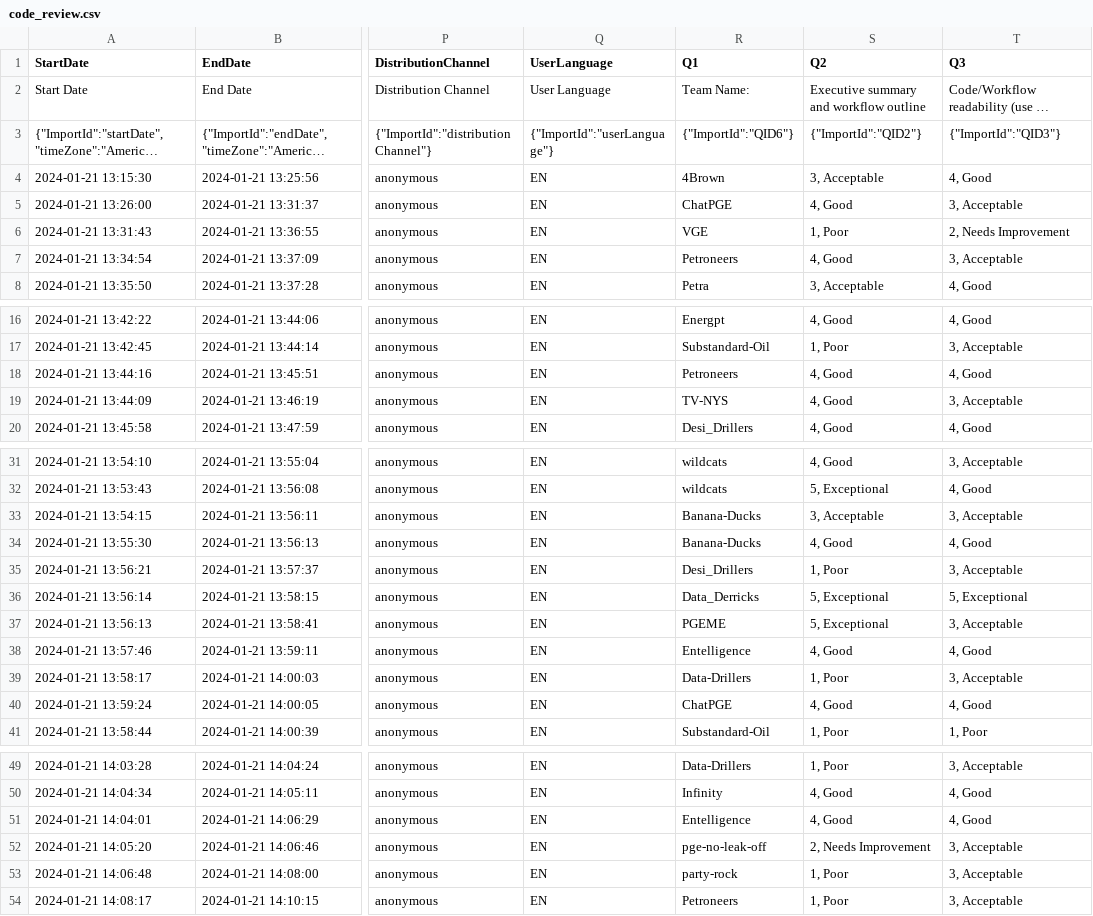
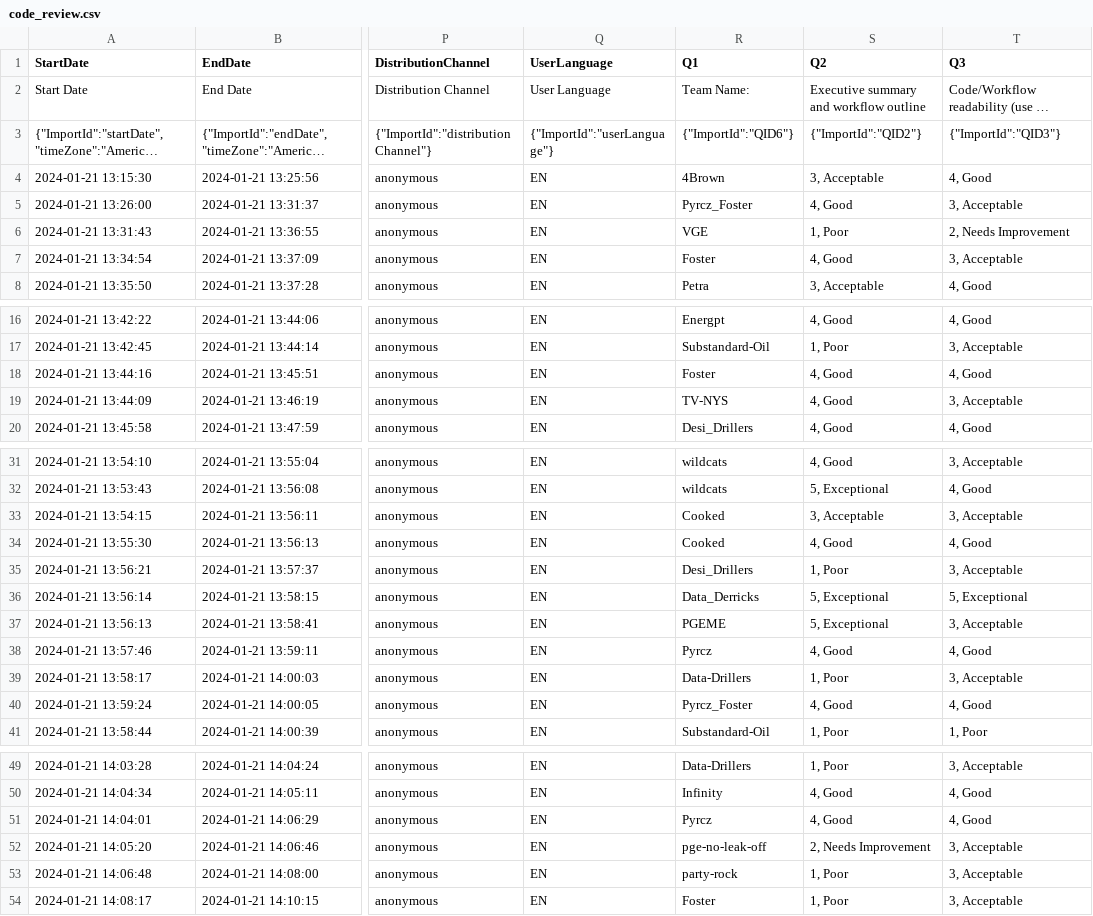
Before and after one commit to PGEHackathon/scoring, a CSV file: code_review.csv, drawn as a sheet; only a part is shown, gaps mark what is left out; long unchanged cells end in …; the diff names each change by its address in the sheet, - before the commit and + after, or states it on an @@ line.

```diff
--- a/code_review.csv
+++ b/code_review.csv
-R5 (Q1): ChatPGE
+R5 (Q1): Pyrcz_Foster
-R7 (Q1): Petroneers
+R7 (Q1): Foster
-R18 (Q1): Petroneers
+R18 (Q1): Foster
-R33:R34 (Q1): Banana-Ducks
+R33:R34 (Q1): Cooked
-R38 (Q1): Entelligence
+R38 (Q1): Pyrcz
-R40 (Q1): ChatPGE
+R40 (Q1): Pyrcz_Foster
-R51 (Q1): Entelligence
+R51 (Q1): Pyrcz
-R54 (Q1): Petroneers
+R54 (Q1): Foster
```
Also changed, not shown: presentation.csv, 3 other files.
